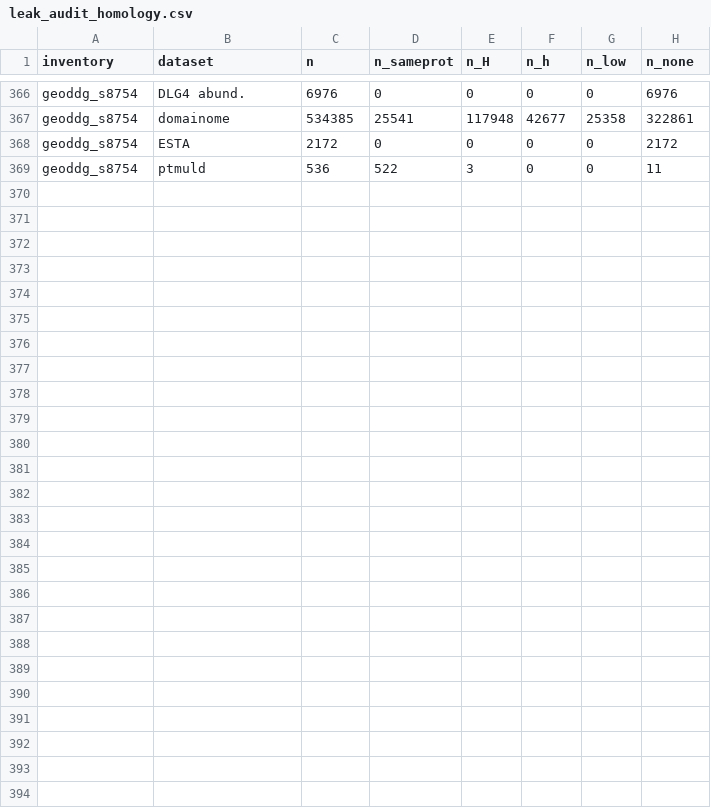
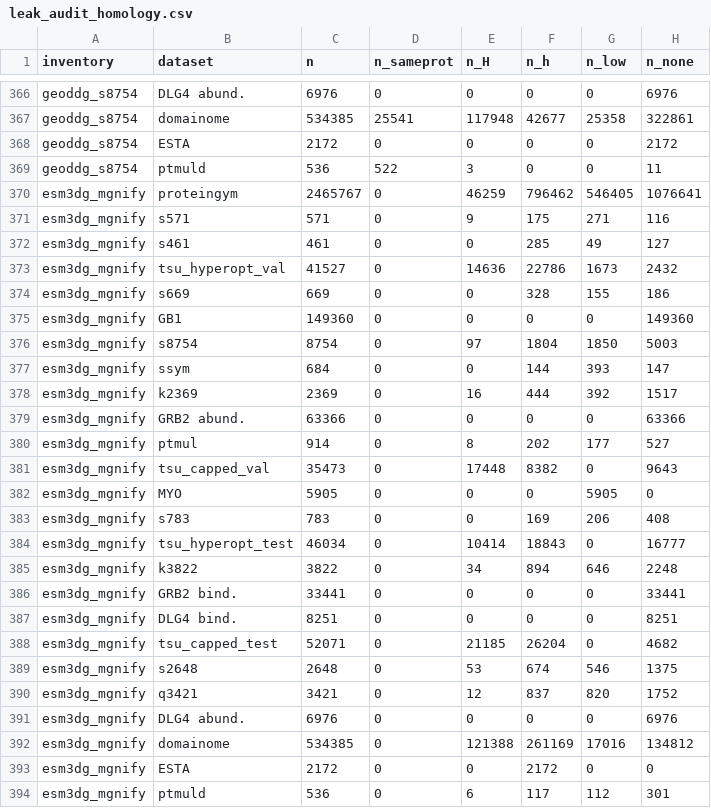
Before and after one commit to SKTeamLab/esm-msr, a CSV file: docs/benchmarks/leak_audit_homology.csv, drawn as a sheet; only a part is shown, gaps mark what is left out.

Commit message:
ESM3dG: verify the hold-out against our test set, and benchmark the full MMseqs2 comparison
The 28,172-mutant held-out set is the ThermoMPNN 28-protein split, not ours, so it
does not establish that our 33 capped-test libraries were unseen. Two checks:

1) Exact. A SHA-1 join of every benchmark row's wild-type AND mutant sequence against
   the 960,216-sequence MGnify train split returns 0 matches: 0/87,544 Tsuboyama capped
   rows, 0/2,446,730 ProteinGym rows (incl. 117,811 Tsuboyama DMS), 0/534,385 Domainome,
   0/25,632 external-set, 0/269,471 DMS-assay. No exact protein or variant of ours is in
   ESM3dG's training data.
2) Homology, high-sensitivity MMseqs2 (s=7.5, e=10, max-seqs=500): 8/33 capped-test
   libraries have a strong homolog (41-68% id over 78-96% of the protein; 40.7% of
   test rows), 21 weak (50.3%), 4 none. Strong hits are natural PDB libraries
   (1GYZ, 3DKM, 2MKX, 2D1U, 2KRU, 2K52, 2L09, 1ZHC); designs are weak/absent.

Benchmark: 33 queries vs 960k = 4.7-5.8 s incl. target indexing (1.3 GB RSS); the
full 2,583-protein test set = 9.7 s (1.5 GB RSS, 40,451 hits). The full comparison is
minutes-scale, so no heuristics are needed beyond exact hashing first.

Updates the ESM3dG cells and code rows (s669 h.49, s461 h.62, Tsuboyama test H.41 h.50,
Domainome H.23 h.49, PG H.02 h.32), the audit matrix/homology/SQLite, BENCHMARKS section 6
and the standalone report; adds 19_esm3dg_exact.py, the per-library table and the exact
join outputs.

```diff
--- a/docs/benchmarks/leak_audit_homology.csv
+++ b/docs/benchmarks/leak_audit_homology.csv
@@ -369 +369,26 @@ geoddg_s8754,ESTA,2172,0,0,0,0,2172
 geoddg_s8754,ptmuld,536,522,3,0,0,11
+esm3dg_mgnify,proteingym,2465767,0,46259,796462,546405,1076641
+esm3dg_mgnify,s571,571,0,9,175,271,116
+esm3dg_mgnify,s461,461,0,0,285,49,127
+esm3dg_mgnify,tsu_hyperopt_val,41527,0,14636,22786,1673,2432
+esm3dg_mgnify,s669,669,0,0,328,155,186
+esm3dg_mgnify,GB1,149360,0,0,0,0,149360
+esm3dg_mgnify,s8754,8754,0,97,1804,1850,5003
+esm3dg_mgnify,ssym,684,0,0,144,393,147
+esm3dg_mgnify,k2369,2369,0,16,444,392,1517
+esm3dg_mgnify,GRB2 abund.,63366,0,0,0,0,63366
+esm3dg_mgnify,ptmul,914,0,8,202,177,527
+esm3dg_mgnify,tsu_capped_val,35473,0,17448,8382,0,9643
+esm3dg_mgnify,MYO,5905,0,0,0,5905,0
+esm3dg_mgnify,s783,783,0,0,169,206,408
+esm3dg_mgnify,tsu_hyperopt_test,46034,0,10414,18843,0,16777
+esm3dg_mgnify,k3822,3822,0,34,894,646,2248
+esm3dg_mgnify,GRB2 bind.,33441,0,0,0,0,33441
+esm3dg_mgnify,DLG4 bind.,8251,0,0,0,0,8251
+esm3dg_mgnify,tsu_capped_test,52071,0,21185,26204,0,4682
+esm3dg_mgnify,s2648,2648,0,53,674,546,1375
+esm3dg_mgnify,q3421,3421,0,12,837,820,1752
+esm3dg_mgnify,DLG4 abund.,6976,0,0,0,0,6976
+esm3dg_mgnify,domainome,534385,0,121388,261169,17016,134812
+esm3dg_mgnify,ESTA,2172,0,0,2172,0,0
+esm3dg_mgnify,ptmuld,536,0,6,117,112,301
```
Also changed, not shown: docs/benchmarks/leak_audit_inventories.csv, docs/benchmarks/leak_audit_matrix.csv, 9 other files.
